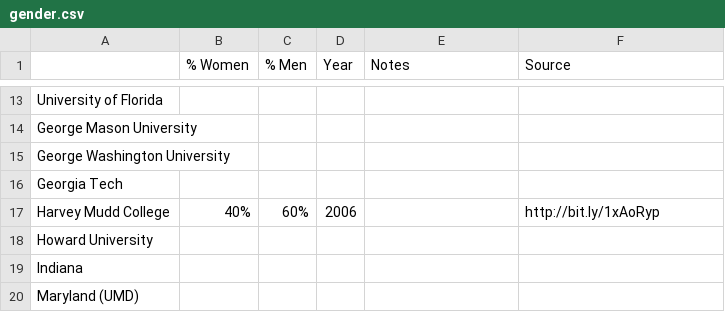
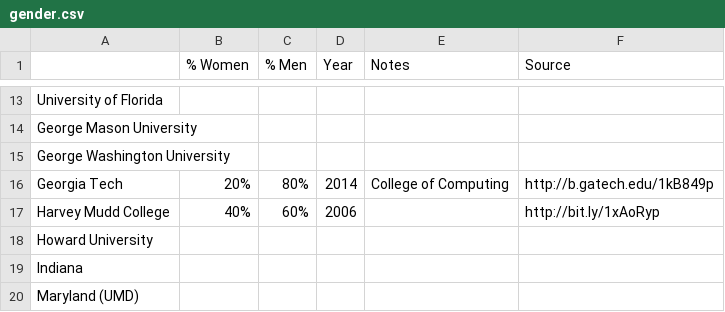
Before and after one commit to czchapma/college-diversity-data, a CSV file: gender.csv, drawn as a sheet; only a part is shown, gaps mark what is left out.

Commit message:
Georgia Tech

```diff
--- a/gender.csv
+++ b/gender.csv
@@ -15,3 +15,3 @@ George Mason University,,,,,
 George Washington University,,,,,
-Georgia Tech,,,,,
+Georgia Tech,20%,80%,2014,College of Computing,http://b.gatech.edu/1kB849p
 Harvey Mudd College,40%,60%,2006,,http://bit.ly/1xAoRyp
```
